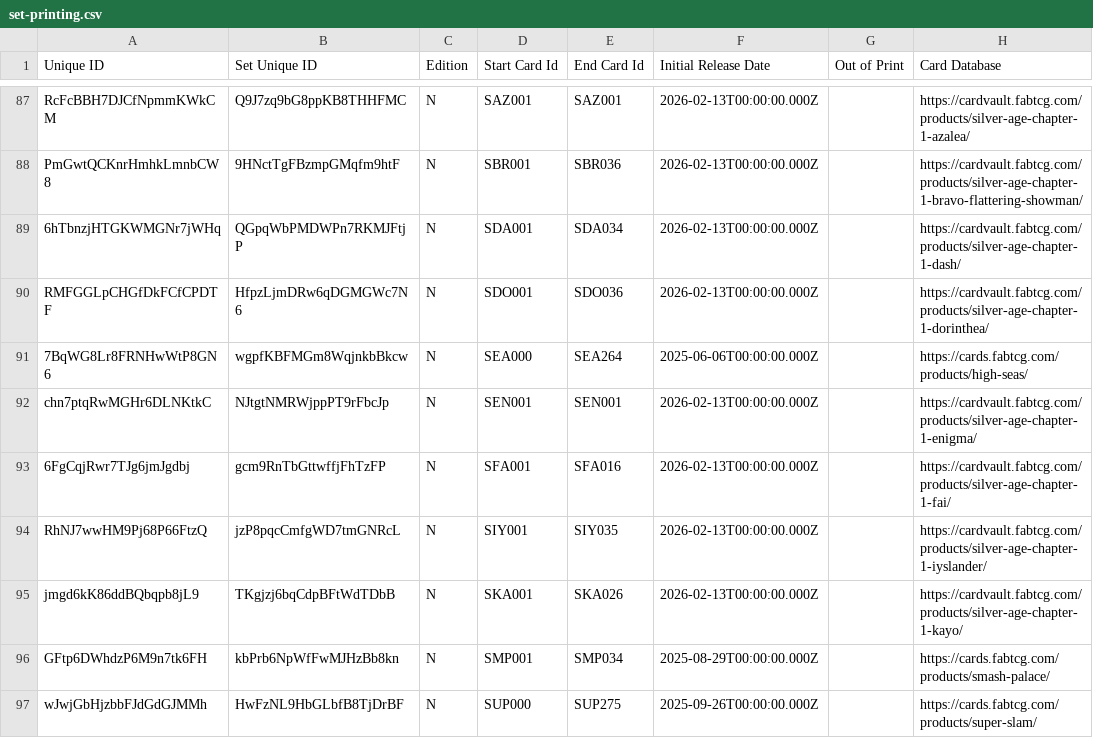
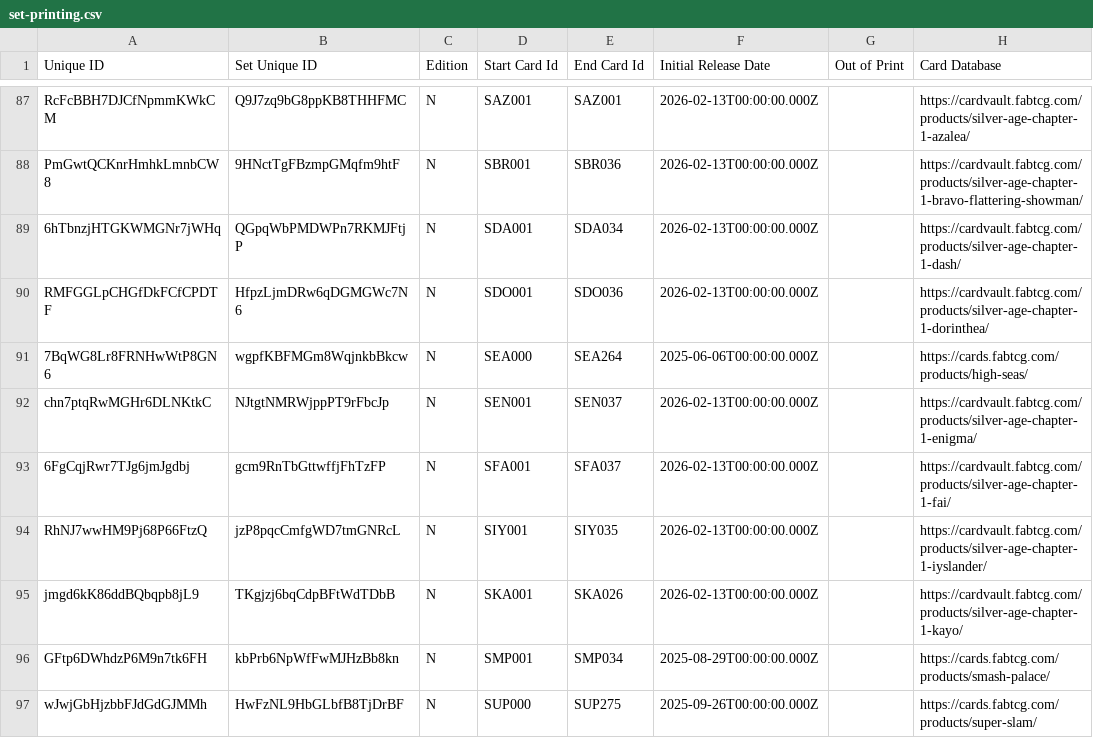
Before and after one commit to oliger/flesh-and-blood-cards, a CSV file: csvs/english/set-printing.csv, drawn as a sheet; only a part is shown, gaps mark what is left out; the diff names each change by its address in the sheet, - before the commit and + after, or states it on an @@ line.

```diff
--- a/csvs/english/set-printing.csv
+++ b/csvs/english/set-printing.csv
-E92 (End Card Id): SEN001
+E92 (End Card Id): SEN037
-E93 (End Card Id): SFA016
+E93 (End Card Id): SFA037
```
Also changed, not shown: 5 other files.
